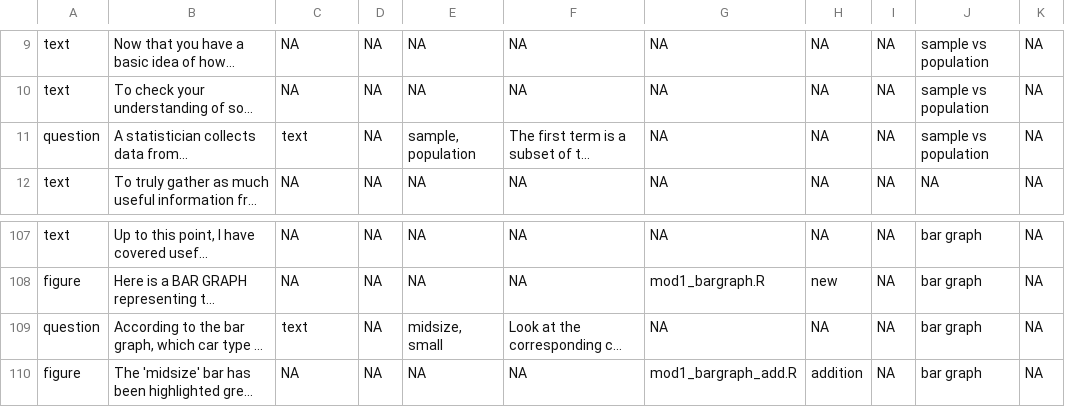
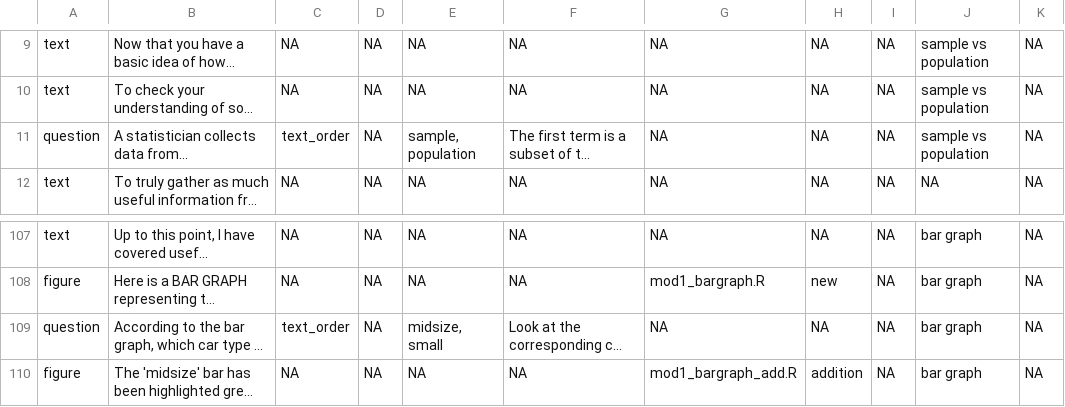
Before and after one commit to swirldev/swirl, a CSV file: data/Courses/Open_Intro/module1/mod1.csv, drawn as a sheet; only a part is shown, gaps mark what is left out; long unchanged cells end in …; the diff names each change by its address in the sheet, - before the commit and + after, or states it on an @@ line.

```diff
--- a/data/Courses/Open_Intro/module1/mod1.csv
+++ b/data/Courses/Open_Intro/module1/mod1.csv
-C11: text
+C11: text_order
-C109: text
+C109: text_order
```
Also changed, not shown: data/Courses/Open_Intro/module1/mod1_new.csv, 4 other files.
